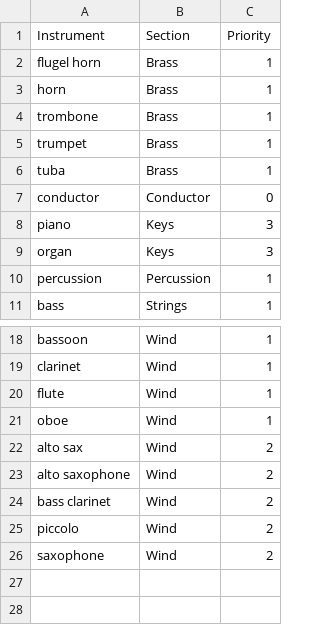
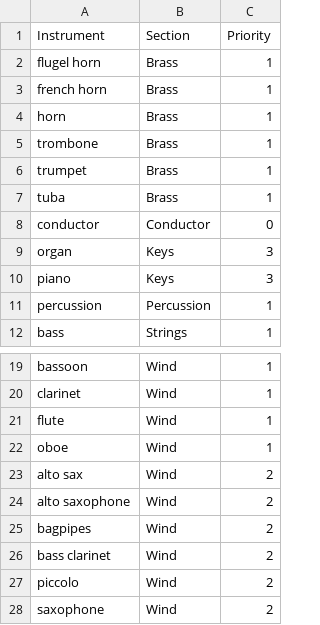
Before and after one commit to AMG3141/attendance-sheets, a CSV file: instruments.csv, drawn as a sheet; only a part is shown, gaps mark what is left out.

Commit message:
Update instruments.csv and make small changes to attendanceSheets.py

```diff
--- a/instruments.csv
+++ b/instruments.csv
@@ -2,2 +2,3 @@ Instrument,Section,Priority
 flugel horn,Brass,1
+french horn,Brass,1
 horn,Brass,1
@@ -7,4 +8,4 @@ tuba,Brass,1
 conductor,Conductor,0
+organ,Keys,3
 piano,Keys,3
-organ,Keys,3
 percussion,Percussion,1
@@ -23,2 +24,3 @@ alto sax,Wind,2
 alto saxophone,Wind,2
+bagpipes,Wind,2
 bass clarinet,Wind,2
```
Also changed, not shown: 1 other file.
